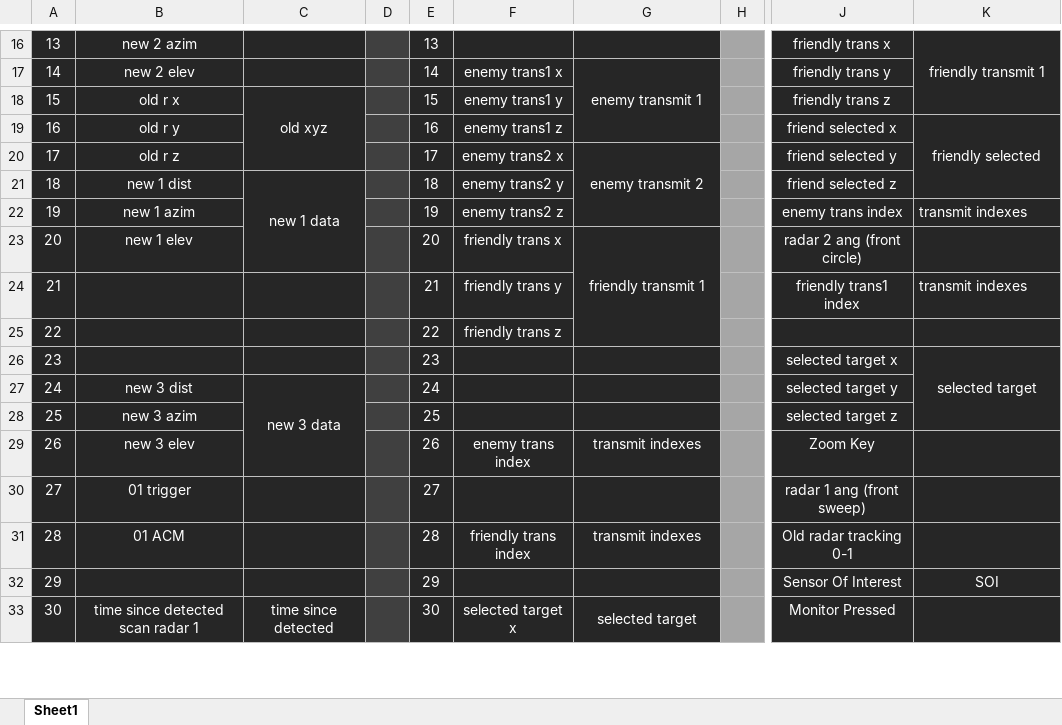
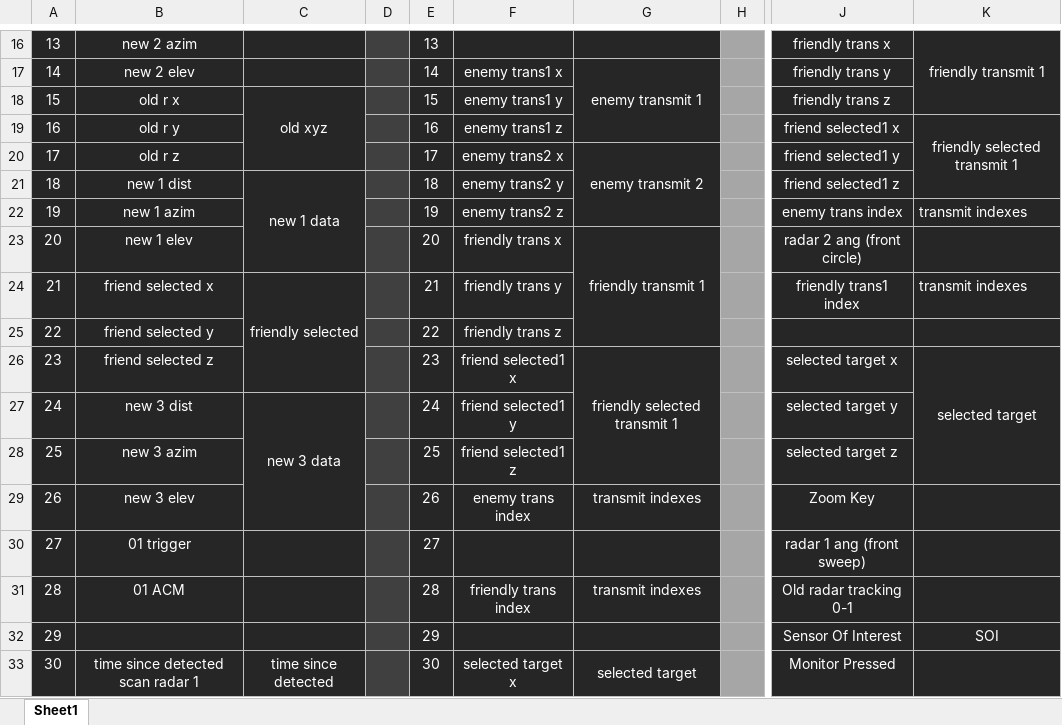
Before and after one commit to snuppy-code/EISS, an Excel workbook: documentation/parts and their channels.xlsx, sheet Sheet1, drawn as a sheet; only a part is shown, gaps mark what is left out; values as stored, in another font and other column widths than the file's, no borders; the diff names each change by its address in the sheet, - before the commit and + after, or states it on an @@ line.

```diff
--- a/documentation/parts and their channels.xlsx (sheet Sheet1)
+++ b/documentation/parts and their channels.xlsx (sheet Sheet1)
-J19: friend selected x
+J19: friend selected1 x
-K19: friendly selected
+K19: friendly selected transmit 1
-J20: friend selected y
+J20: friend selected1 y
-J21: friend selected z
+J21: friend selected1 z
-B24: (empty)
+B24: friend selected x
-C24: (empty)
+C24: friendly selected
+C24:C26 merged
-B25: (empty)
+B25: friend selected y
-B26: (empty)
+B26: friend selected z
-F26: (empty)
+F26: friend selected1 x
-G26: (empty)
+G26: friendly selected transmit 1
+G26:G28 merged
-F27: (empty)
+F27: friend selected1 y
-F28: (empty)
+F28: friend selected1 z
```
Also changed, not shown: 14 other files.
